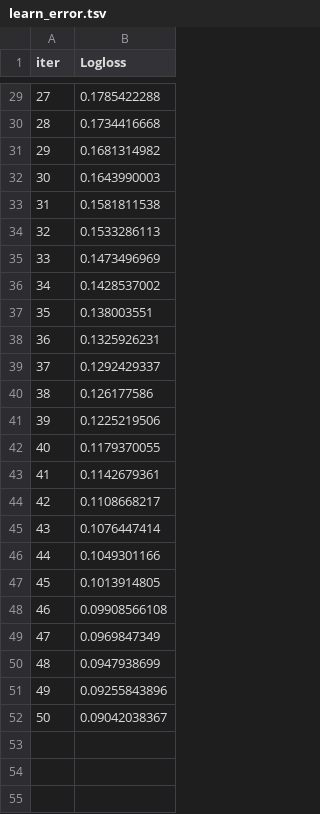
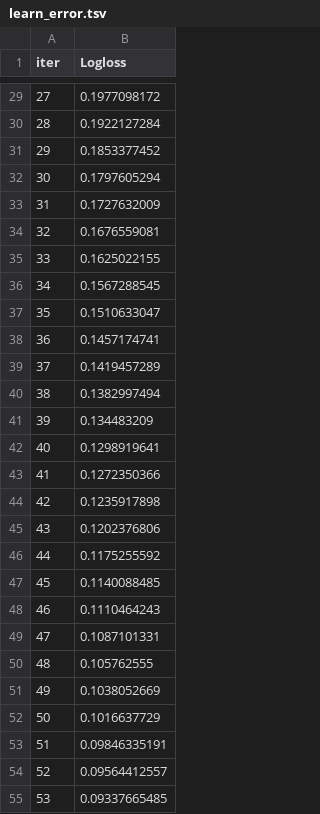
Before and after one commit to ParmarDarshan29/NeuroML-PTSD, a TSV file: catboost_info/learn_error.tsv, drawn as a sheet; only a part is shown, gaps mark what is left out; the diff covers the shown part only.

```diff
--- a/catboost_info/learn_error.tsv
+++ b/catboost_info/learn_error.tsv
@@ -29,24 +29,27 @@ iter	Logloss
-27	0.1785422288
-28	0.1734416668
-29	0.1681314982
-30	0.1643990003
-31	0.1581811538
-32	0.1533286113
-33	0.1473496969
-34	0.1428537002
-35	0.138003551
-36	0.1325926231
-37	0.1292429337
-38	0.126177586
-39	0.1225219506
-40	0.1179370055
-41	0.1142679361
-42	0.1108668217
-43	0.1076447414
-44	0.1049301166
-45	0.1013914805
-46	0.09908566108
-47	0.0969847349
-48	0.0947938699
-49	0.09255843896
-50	0.09042038367
+27	0.1977098172
+28	0.1922127284
+29	0.1853377452
+30	0.1797605294
+31	0.1727632009
+32	0.1676559081
+33	0.1625022155
+34	0.1567288545
+35	0.1510633047
+36	0.1457174741
+37	0.1419457289
+38	0.1382997494
+39	0.134483209
+40	0.1298919641
+41	0.1272350366
+42	0.1235917898
+43	0.1202376806
+44	0.1175255592
+45	0.1140088485
+46	0.1110464243
+47	0.1087101331
+48	0.105762555
+49	0.1038052669
+50	0.1016637729
+51	0.09846335191
+52	0.09564412557
+53	0.09337665485
```
Also changed, not shown: 19 added rows and 27 edited cells elsewhere in this file, catboost_info/time_left.tsv, results/final_summary.csv, 17 other files.
